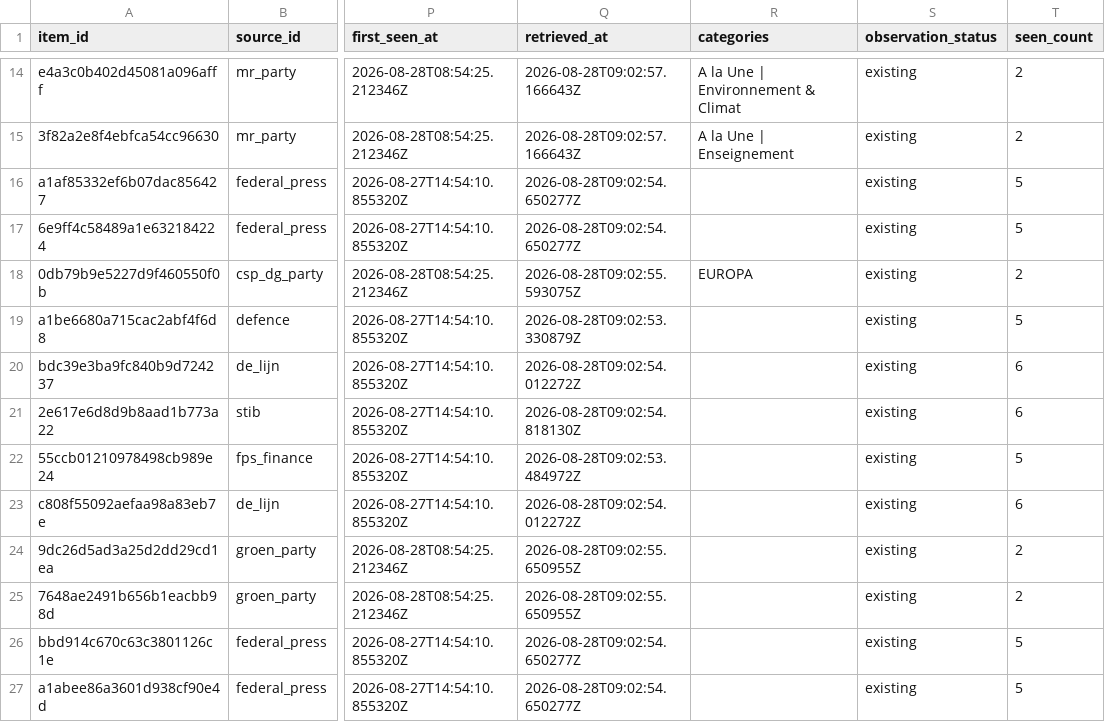
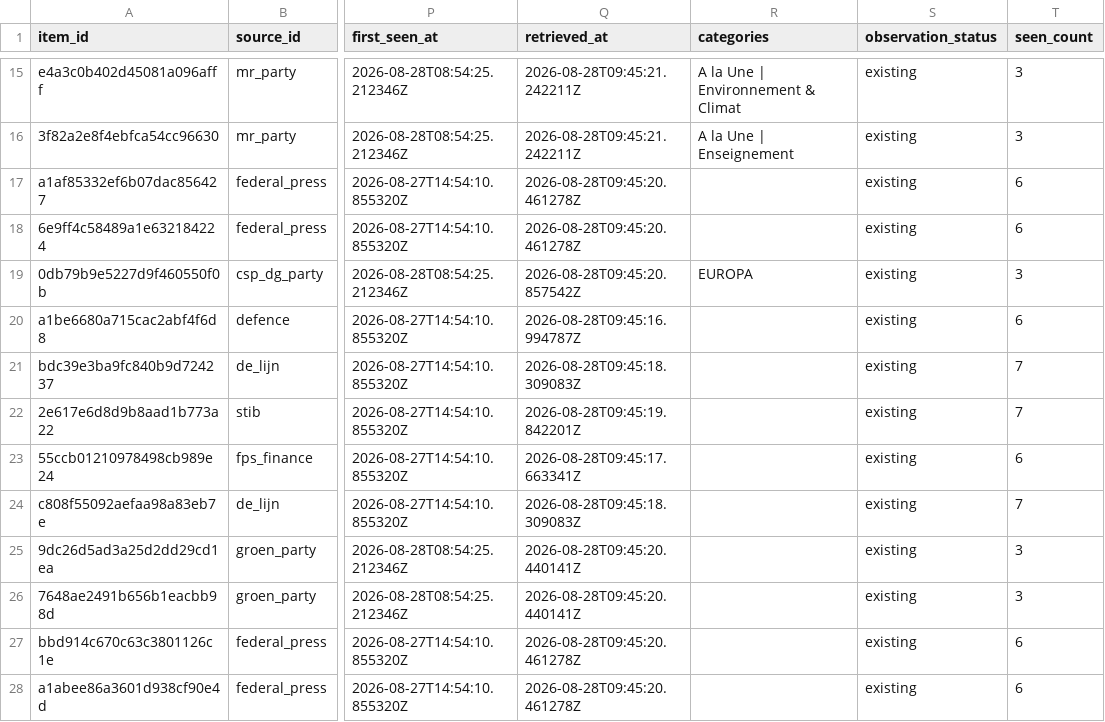
Before and after one commit to corentinlrnt/veille-redaction-belge, a CSV file: reports/items.csv, drawn as a sheet; only a part is shown, gaps mark what is left out; addresses are those after the commit; the diff covers the shown part only; the diff names each change by its address in the sheet, - before the commit and + after, or states it on an @@ line.

```diff
--- a/reports/items.csv
+++ b/reports/items.csv
-Q15:Q16 (retrieved_at): 2026-08-28T09:02:57.166643Z
+Q15:Q16 (retrieved_at): 2026-08-28T09:45:21.242211Z
-T15:T16 (seen_count): 2
+T15:T16 (seen_count): 3
-Q17:Q18 (retrieved_at): 2026-08-28T09:02:54.650277Z
+Q17:Q18 (retrieved_at): 2026-08-28T09:45:20.461278Z
-T17:T18 (seen_count): 5
+T17:T18 (seen_count): 6
-Q19 (retrieved_at): 2026-08-28T09:02:55.593075Z
+Q19 (retrieved_at): 2026-08-28T09:45:20.857542Z
-T19 (seen_count): 2
+T19 (seen_count): 3
-Q20 (retrieved_at): 2026-08-28T09:02:53.330879Z
+Q20 (retrieved_at): 2026-08-28T09:45:16.994787Z
-T20 (seen_count): 5
+T20 (seen_count): 6
-Q21 (retrieved_at): 2026-08-28T09:02:54.012272Z
+Q21 (retrieved_at): 2026-08-28T09:45:18.309083Z
-T21:T22 (seen_count): 6
+T21:T22 (seen_count): 7
-Q22 (retrieved_at): 2026-08-28T09:02:54.818130Z
+Q22 (retrieved_at): 2026-08-28T09:45:19.842201Z
-Q23 (retrieved_at): 2026-08-28T09:02:53.484972Z
+Q23 (retrieved_at): 2026-08-28T09:45:17.663341Z
-T23 (seen_count): 5
+T23 (seen_count): 6
-Q24 (retrieved_at): 2026-08-28T09:02:54.012272Z
+Q24 (retrieved_at): 2026-08-28T09:45:18.309083Z
-T24 (seen_count): 6
+T24 (seen_count): 7
-Q25:Q26 (retrieved_at): 2026-08-28T09:02:55.650955Z
+Q25:Q26 (retrieved_at): 2026-08-28T09:45:20.440141Z
-T25:T26 (seen_count): 2
+T25:T26 (seen_count): 3
-Q27:Q28 (retrieved_at): 2026-08-28T09:02:54.650277Z
+Q27:Q28 (retrieved_at): 2026-08-28T09:45:20.461278Z
-T27:T28 (seen_count): 5
+T27:T28 (seen_count): 6
```
Also changed, not shown: 1 added row and 42 edited cells elsewhere in this file, 8 other files.
